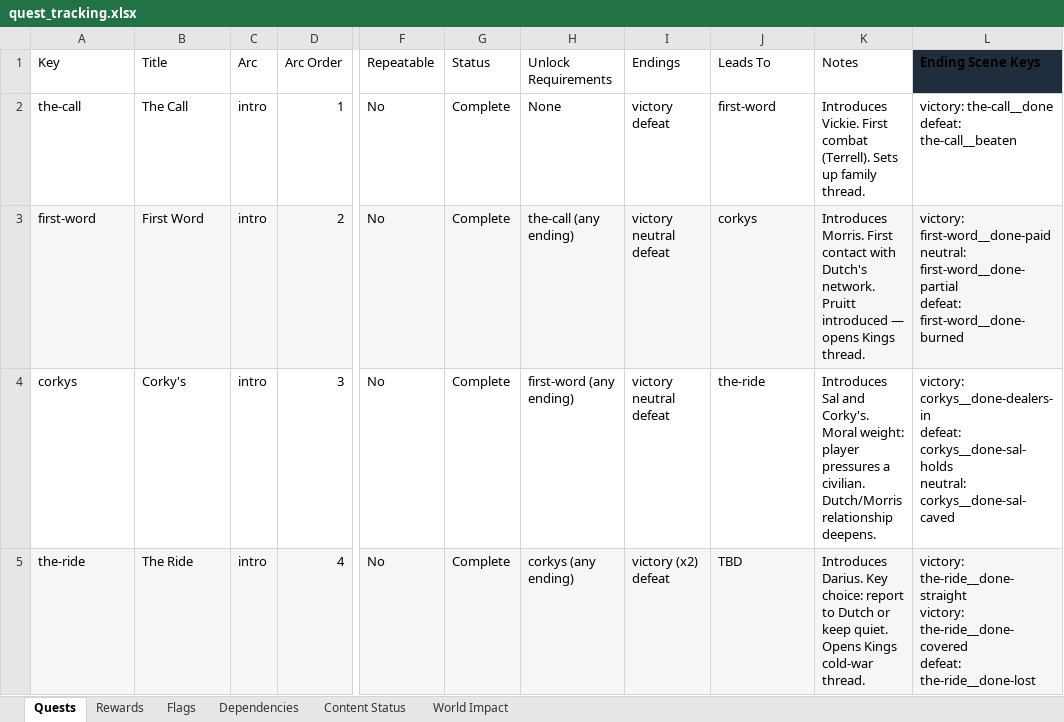
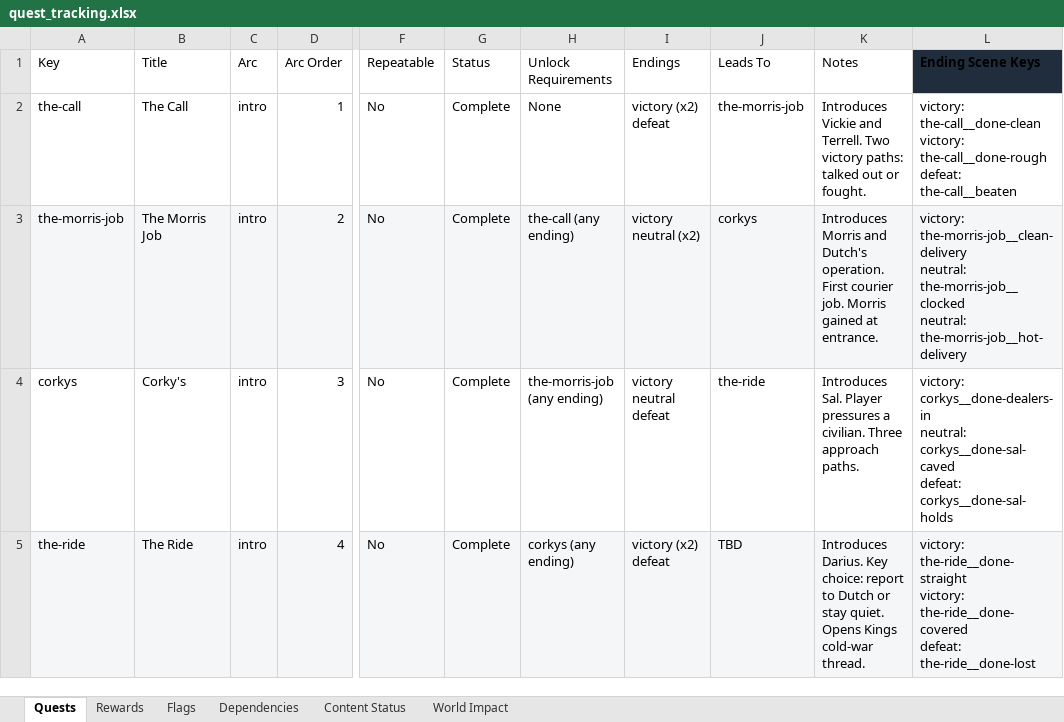
Before and after one commit to neoToad/soloBrowsergame, an Excel workbook: .docs/quest_tracking.xlsx, sheet Quests, drawn as a sheet; only a part is shown, gaps mark what is left out; values as stored, in another font and other column widths than the file's, no borders; ↵ is a line break in a cell; the diff names each change by its address in the sheet, - before the commit and + after, or states it on an @@ line.

```diff
--- a/.docs/quest_tracking.xlsx (sheet Quests)
+++ b/.docs/quest_tracking.xlsx (sheet Quests)
-I2 (Endings): victory ↵ defeat
+I2 (Endings): victory (x2) ↵ defeat
-J2 (Leads To): first-word
+J2 (Leads To): the-morris-job
-K2 (Notes): Introduces Vickie. First combat (Terrell). Sets up family thread.
+K2 (Notes): Introduces Vickie and Terrell. Two victory paths: talked out or fought.
-L2 (Ending Scene Keys): victory: the-call__done ↵ defeat: the-call__beaten
+L2 (Ending Scene Keys): victory: the-call__done-clean ↵ victory: the-call__done-rough ↵ defeat: the-call__beaten
-A3 (Key): first-word
+A3 (Key): the-morris-job
-B3 (Title): First Word
+B3 (Title): The Morris Job
-I3 (Endings): victory ↵ neutral ↵ defeat
+I3 (Endings): victory ↵ neutral (x2)
-K3 (Notes): Introduces Morris. First contact with Dutch's network. Pruitt introduced — opens Kings thread.
+K3 (Notes): Introduces Morris and Dutch's operation. First courier job. Morris gained at entrance.
-L3 (Ending Scene Keys): victory: first-word__done-paid ↵ neutral: first-word__done-partial ↵ defeat: first-word__done-burned
+L3 (Ending Scene Keys): victory: the-morris-job__clean-delivery ↵ neutral: the-morris-job__clocked ↵ neutral: the-morris-job__hot-delivery
-H4 (Unlock Requirements): first-word (any ending)
+H4 (Unlock Requirements): the-morris-job (any ending)
-K4 (Notes): Introduces Sal and Corky's. Moral weight: player pressures a civilian. Dutch/Morris relationship deepens.
+K4 (Notes): Introduces Sal. Player pressures a civilian. Three approach paths.
-L4 (Ending Scene Keys): victory: corkys__done-dealers-in ↵ defeat: corkys__done-sal-holds ↵ neutral: corkys__done-sal-caved
+L4 (Ending Scene Keys): victory: corkys__done-dealers-in ↵ neutral: corkys__done-sal-caved ↵ defeat: corkys__done-sal-holds
-K5 (Notes): …Dutch or keep quiet. Opens…
+K5 (Notes): …Dutch or stay quiet. Opens…
```
Also changed, not shown: sheet Rewards, sheet Flags, sheet World Impact, sheet Content Status, sheet Dependencies, 14 other files.
